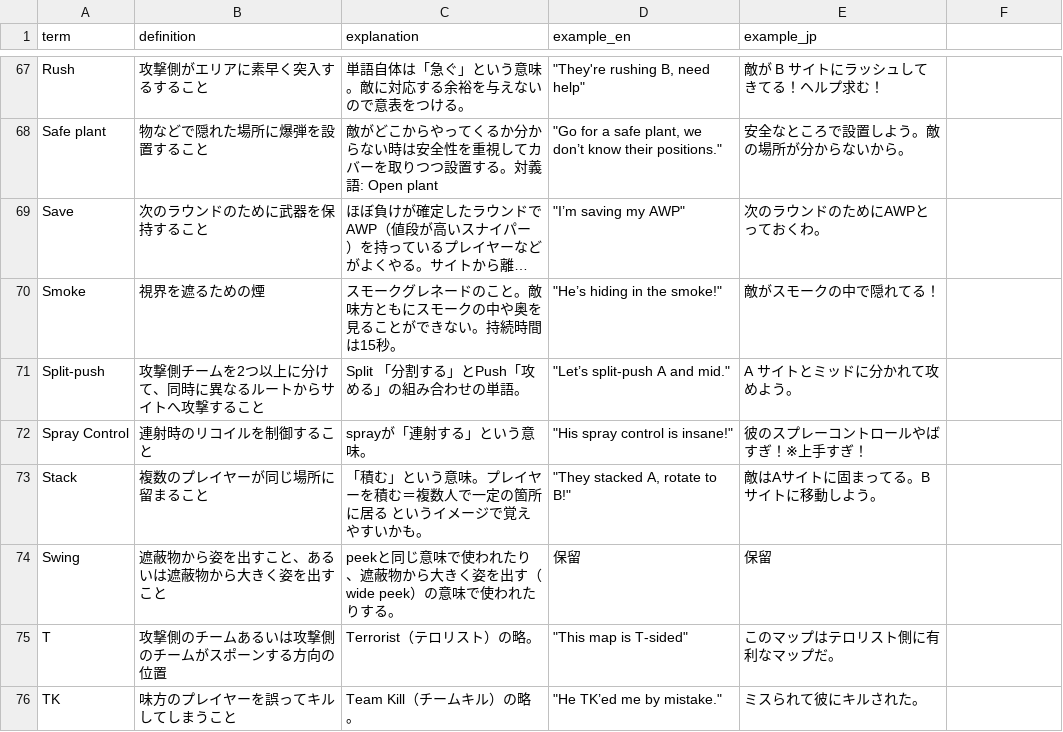
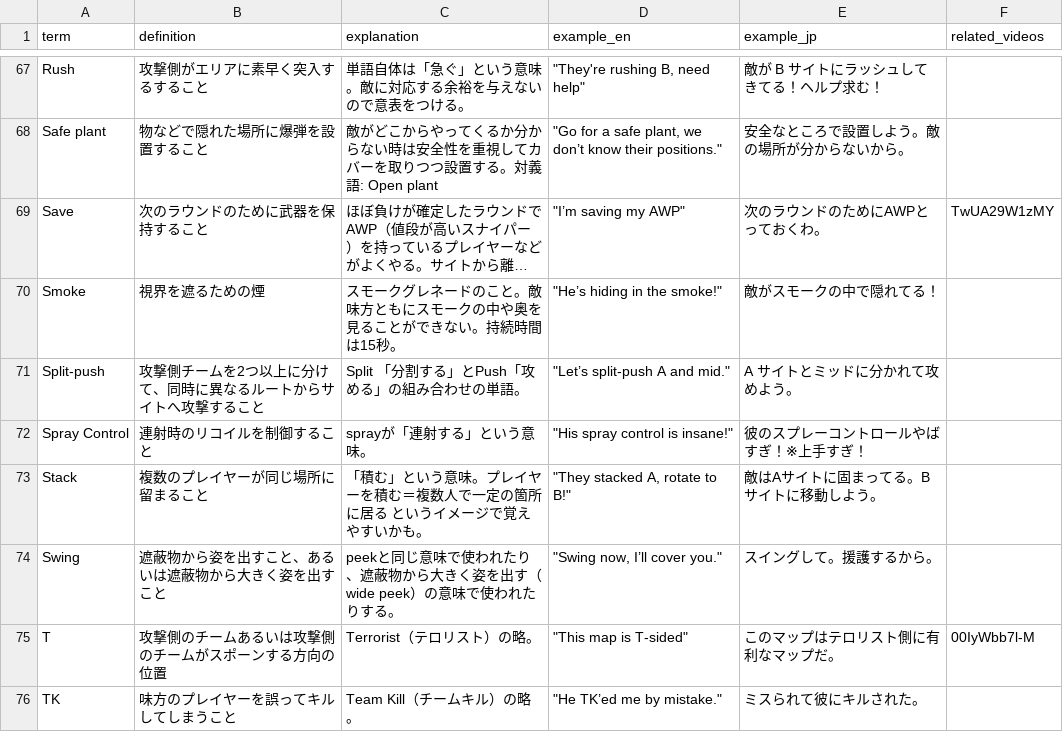
Before and after one commit to EvAyano/no_scope_app, a CSV file: db/seeds/Word-list.csv, drawn as a sheet; only a part is shown, gaps mark what is left out; long unchanged cells end in …; the diff covers the shown part only; the diff names each change by its address in the sheet, - before the commit and + after, or states it on an @@ line.

Commit message:
added YT api to show a related video in word details

```diff
--- a/db/seeds/Word-list.csv
+++ b/db/seeds/Word-list.csv
-F1: (empty)
+F1: related_videos
-F69 (related_videos): (empty)
+F69 (related_videos): TwUA29W1zMY
-D74 (example_en): 保留
+D74 (example_en): "Swing now, I’ll cover you."
-E74 (example_jp): 保留
+E74 (example_jp): スイングして。援護するから。
-F75 (related_videos): (empty)
+F75 (related_videos): 00IyWbb7l-M
```
Also changed, not shown: 26 edited cells elsewhere in this file, 10 other files.
